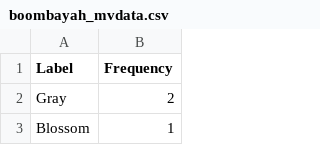
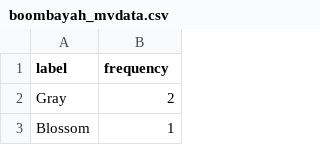
Before and after one commit to rachelombok/BlackpinkDSProject, a CSV file: data/music_videos/boombayah_mvdata.csv, drawn as a sheet; only a part is shown.

Commit message:
Update boombayah_mvdata.csv

```diff
--- a/data/music_videos/boombayah_mvdata.csv
+++ b/data/music_videos/boombayah_mvdata.csv
@@ -1,2 +1,2 @@
-Label,Frequency
+label,frequency
 Gray,2
```
